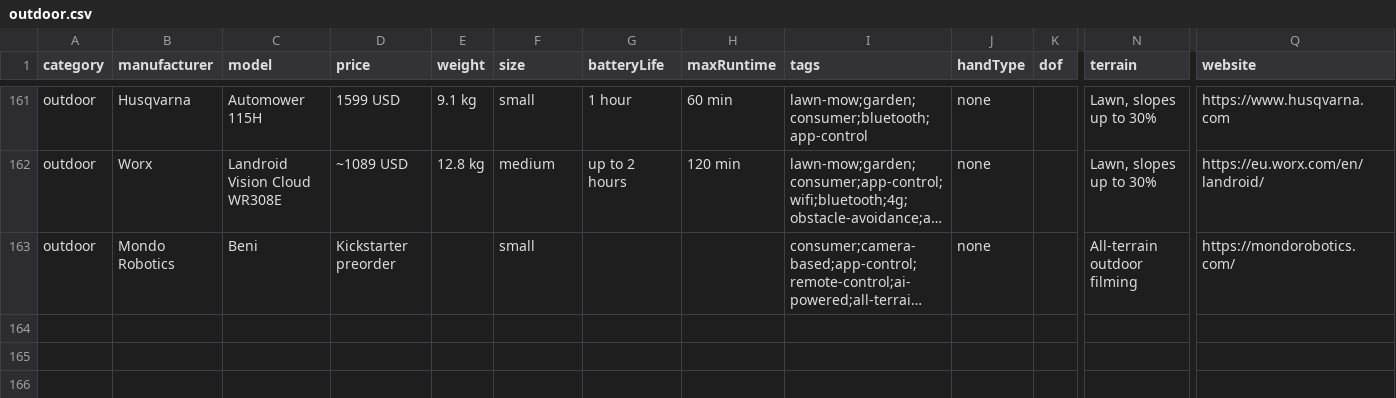
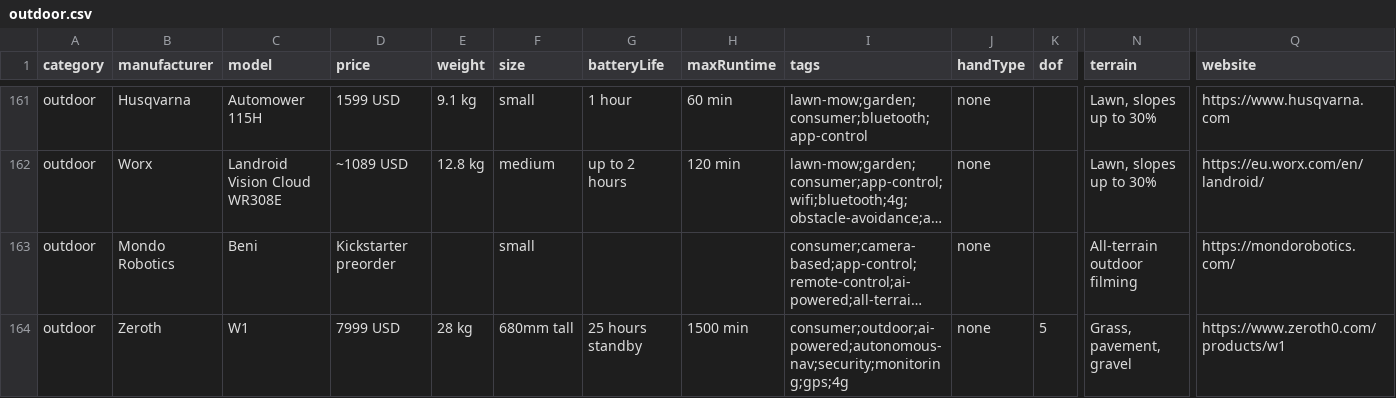
Before and after one commit to Huskynarr/robotics-directory, a CSV file: data/outdoor.csv, drawn as a sheet; only a part is shown, gaps mark what is left out; long unchanged cells end in …; rows hold the shown columns only; the diff names each change by its address in the sheet, - before the commit and + after, or states it on an @@ line.

```diff
--- a/data/outdoor.csv
+++ b/data/outdoor.csv
+row 164: outdoor | Zeroth | W1 | 7999 USD | 28 kg | 680mm tall | 25 hours standby | 1500 min | consumer;outdoor;ai-powered;autonomous-nav;security;monitoring;gps;4g | none | 5 | Grass, pavement, gravel | https://www.zeroth0.com/products/w1
```
Also changed, not shown: data/humanoid.csv, 3 other files.
